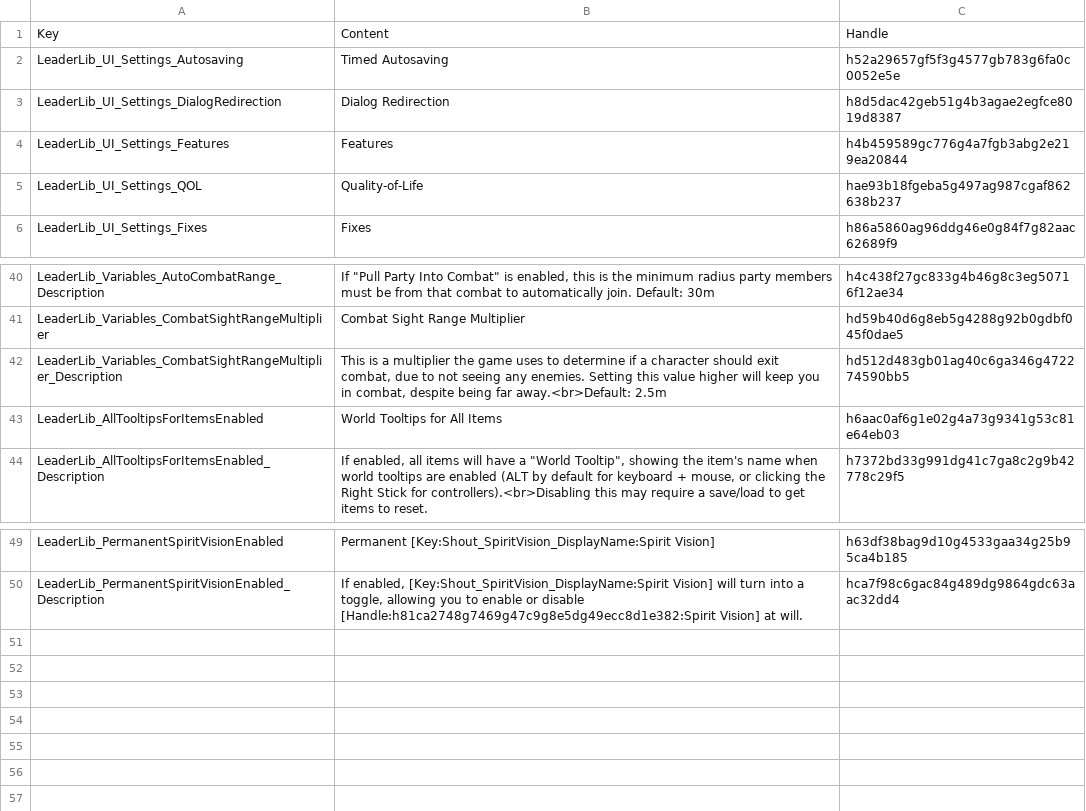
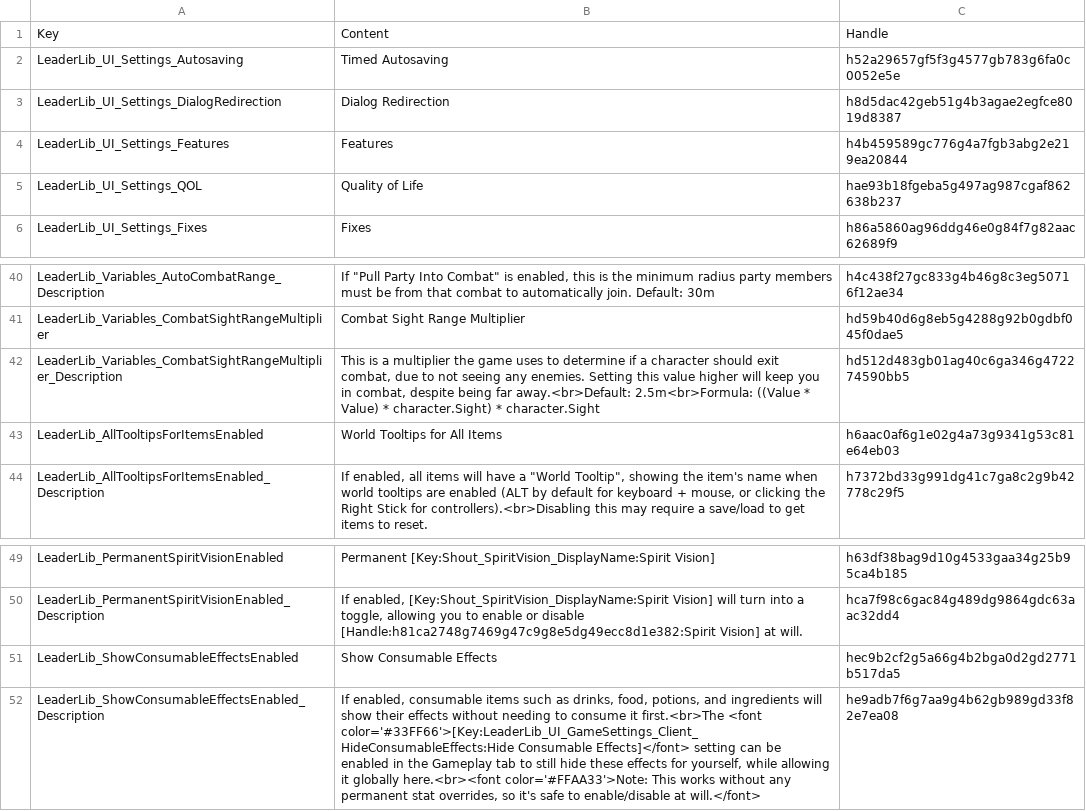
Before and after one commit to LaughingLeader-DOS2-Mods/LeaderLib, a TSV file: LocalKeys/LeaderLib_GlobalSettings.tsv, drawn as a sheet; only a part is shown, gaps mark what is left out.

Commit message:
Add an option to hide consumable effects for yourself, while enabling it globally

```diff
--- a/LocalKeys/LeaderLib_GlobalSettings.tsv
+++ b/LocalKeys/LeaderLib_GlobalSettings.tsv
@@ -4,3 +4,3 @@ LeaderLib_UI_Settings_DialogRedirection	Dialog Redirection	h8d5dac42geb51g4b3aga
 LeaderLib_UI_Settings_Features	Features	h4b459589gc776g4a7fgb3abg2e219ea20844
-LeaderLib_UI_Settings_QOL	Quality-of-Life	hae93b18fgeba5g497ag987cgaf862638b237
+LeaderLib_UI_Settings_QOL	Quality of Life	hae93b18fgeba5g497ag987cgaf862638b237
 LeaderLib_UI_Settings_Fixes	Fixes	h86a5860ag96ddg46e0g84f7g82aac62689f9
@@ -41,3 +41,3 @@ LeaderLib_Variables_AutoCombatRange_Description	If "Pull Party Into Combat" is e
 LeaderLib_Variables_CombatSightRangeMultiplier	Combat Sight Range Multiplier	hd59b40d6g8eb5g4288g92b0gdbf045f0dae5
-LeaderLib_Variables_CombatSightRangeMultiplier_Description	This is a multiplier the game uses to determine if a character should exit combat, due to not seeing any enemies. Setting this value higher will keep you in combat, despite being far away.<br>Default: 2.5m	hd512d483gb01ag40c6ga346g472274590bb5
+LeaderLib_Variables_CombatSightRangeMultiplier_Description	This is a multiplier the game uses to determine if a character should exit combat, due to not seeing any enemies. Setting this value higher will keep you in combat, despite being far away.<br>Default: 2.5m<br>Formula: ((Value * Value) * character.Sight) * character.Sight	hd512d483gb01ag40c6ga346g472274590bb5
 LeaderLib_AllTooltipsForItemsEnabled	World Tooltips for All Items	h6aac0af6g1e02g4a73g9341g53c81e64eb03
@@ -50 +50,3 @@ LeaderLib_PermanentSpiritVisionEnabled	Permanent [Key:Shout_SpiritVision_Display
 LeaderLib_PermanentSpiritVisionEnabled_Description	If enabled, [Key:Shout_SpiritVision_DisplayName:Spirit Vision] will turn into a toggle, allowing you to enable or disable [Handle:h81ca2748g7469g47c9g8e5dg49ecc8d1e382:Spirit Vision] at will. 	hca7f98c6gac84g489dg9864gdc63aac32dd4
+LeaderLib_ShowConsumableEffectsEnabled	Show Consumable Effects	hec9b2cf2g5a66g4b2bga0d2gd2771b517da5
+LeaderLib_ShowConsumableEffectsEnabled_Description	If enabled, consumable items such as drinks, food, potions, and ingredients will show their effects without needing to consume it first.<br>The <font color='#33FF66'>[Key:LeaderLib_UI_GameSettings_Client_HideConsumableEffects:Hide Consumable Effects]</font> setting can be enabled in the Gameplay tab to still hide these effects for yourself, while allowing it globally here.<br><font color='#FFAA33'>Note: This works without any permanent stat overrides, so it's safe to enable/disable at will.</font> 	he9adb7f6g7aa9g4b62gb989gd33f82e7ea08
```
Also changed, not shown: 4 other files.
